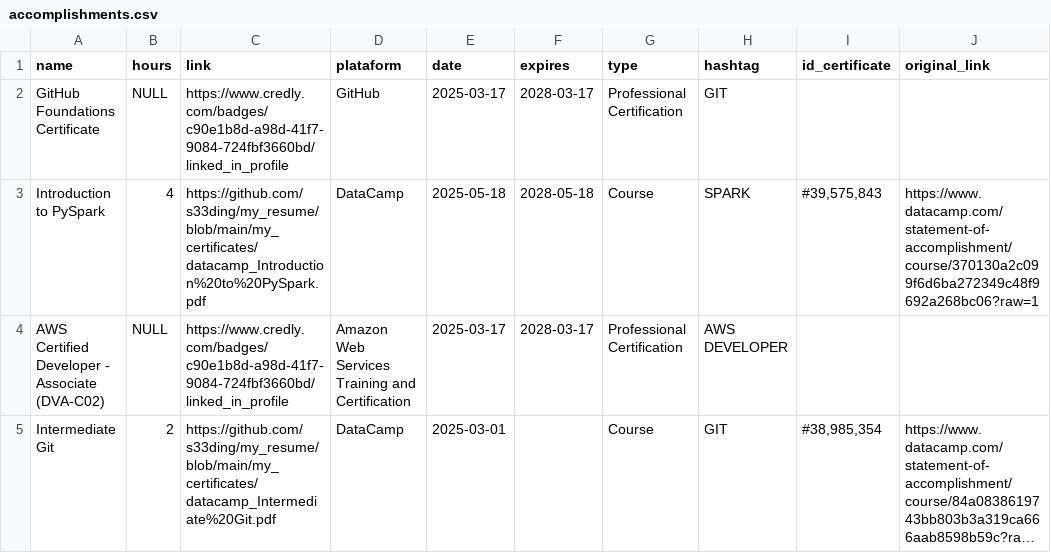
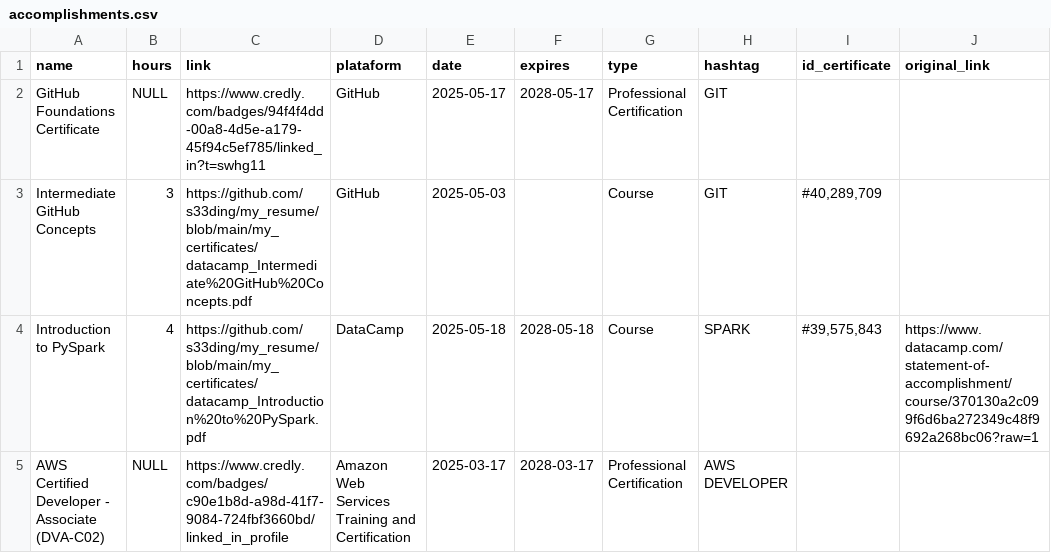
Before and after one commit to s33ding/my_resume, a CSV file: my_certificates/learning_records/accomplishments.csv, drawn as a sheet; only a part is shown; the shorter side is filled out with more unchanged rows; long unchanged cells end in ….

Commit message:
fixed:accomplishments.csv

```diff
--- a/my_certificates/learning_records/accomplishments.csv
+++ b/my_certificates/learning_records/accomplishments.csv
@@ -1,3 +1,4 @@
 name,hours,link,plataform,date,expires,type,hashtag,id_certificate,original_link
-GitHub Foundations Certificate,NULL,https://www.credly.com/badges/c90e1b8d-a98d-41f7-9084-724fbf3660bd/linked_in_profile,GitHub,2025-03-17,2028-03-17,Professional Certification,GIT,,
+GitHub Foundations Certificate,NULL,https://www.credly.com/badges/94f4f4dd-00a8-4d5e-a179-45f94c5ef785/linked_in?t=swhg11,GitHub,2025-05-17,2028-05-17,Professional Certification,GIT,,
+Intermediate GitHub Concepts,3,https://github.com/s33ding/my_resume/blob/main/my_certificates/datacamp_Intermediate%20GitHub%20Concepts.pdf,GitHub,2025-05-03,,Course,GIT,"#40,289,709",
 Introduction to PySpark,4,https://github.com/s33ding/my_resume/blob/main/my_certificates/datacamp_Introduction%20to%20PySpark.pdf,DataCamp,2025-05-18,2028-05-18,Course,SPARK,"#39,575,843",https://www.datacamp.com/statement-of-accomplishment/course/370130a2c099f6d6ba272349c48f9692a268bc06?raw=1
```
Also changed, not shown: 1 other file.
